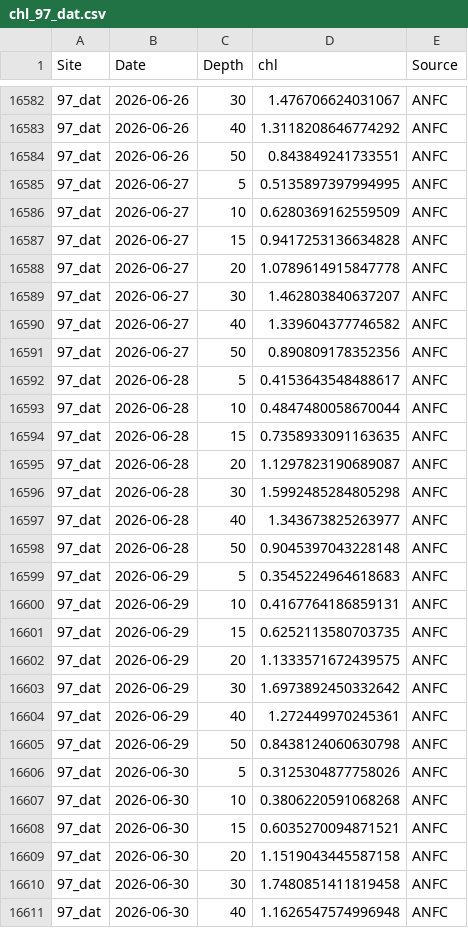
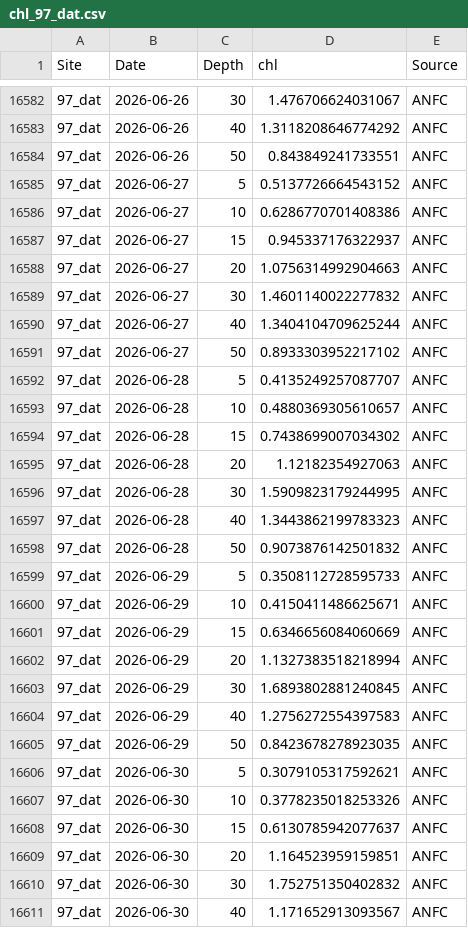
Before and after one commit to sharkbot952/temp_test5, a CSV file: data/cmem/chl/chl_97_dat.csv, drawn as a sheet; only a part is shown, gaps mark what is left out; the diff covers the shown part only.

```diff
--- a/data/cmem/chl/chl_97_dat.csv
+++ b/data/cmem/chl/chl_97_dat.csv
@@ -16584,28 +16584,28 @@
 97_dat,2026-06-26,50,0.843849241733551,ANFC
-97_dat,2026-06-27,5,0.5135897397994995,ANFC
-97_dat,2026-06-27,10,0.6280369162559509,ANFC
-97_dat,2026-06-27,15,0.9417253136634828,ANFC
-97_dat,2026-06-27,20,1.0789614915847778,ANFC
-97_dat,2026-06-27,30,1.462803840637207,ANFC
-97_dat,2026-06-27,40,1.339604377746582,ANFC
-97_dat,2026-06-27,50,0.890809178352356,ANFC
-97_dat,2026-06-28,5,0.4153643548488617,ANFC
-97_dat,2026-06-28,10,0.4847480058670044,ANFC
-97_dat,2026-06-28,15,0.7358933091163635,ANFC
-97_dat,2026-06-28,20,1.1297823190689087,ANFC
-97_dat,2026-06-28,30,1.5992485284805298,ANFC
-97_dat,2026-06-28,40,1.343673825263977,ANFC
-97_dat,2026-06-28,50,0.9045397043228148,ANFC
-97_dat,2026-06-29,5,0.3545224964618683,ANFC
-97_dat,2026-06-29,10,0.4167764186859131,ANFC
-97_dat,2026-06-29,15,0.6252113580703735,ANFC
-97_dat,2026-06-29,20,1.1333571672439575,ANFC
-97_dat,2026-06-29,30,1.6973892450332642,ANFC
-97_dat,2026-06-29,40,1.272449970245361,ANFC
-97_dat,2026-06-29,50,0.8438124060630798,ANFC
-97_dat,2026-06-30,5,0.3125304877758026,ANFC
-97_dat,2026-06-30,10,0.3806220591068268,ANFC
-97_dat,2026-06-30,15,0.6035270094871521,ANFC
-97_dat,2026-06-30,20,1.1519043445587158,ANFC
-97_dat,2026-06-30,30,1.7480851411819458,ANFC
-97_dat,2026-06-30,40,1.1626547574996948,ANFC
+97_dat,2026-06-27,5,0.5137726664543152,ANFC
+97_dat,2026-06-27,10,0.6286770701408386,ANFC
+97_dat,2026-06-27,15,0.945337176322937,ANFC
+97_dat,2026-06-27,20,1.0756314992904663,ANFC
+97_dat,2026-06-27,30,1.4601140022277832,ANFC
+97_dat,2026-06-27,40,1.3404104709625244,ANFC
+97_dat,2026-06-27,50,0.8933303952217102,ANFC
+97_dat,2026-06-28,5,0.4135249257087707,ANFC
+97_dat,2026-06-28,10,0.4880369305610657,ANFC
+97_dat,2026-06-28,15,0.7438699007034302,ANFC
+97_dat,2026-06-28,20,1.12182354927063,ANFC
+97_dat,2026-06-28,30,1.5909823179244995,ANFC
+97_dat,2026-06-28,40,1.3443862199783323,ANFC
+97_dat,2026-06-28,50,0.9073876142501832,ANFC
+97_dat,2026-06-29,5,0.3508112728595733,ANFC
+97_dat,2026-06-29,10,0.4150411486625671,ANFC
+97_dat,2026-06-29,15,0.6346656084060669,ANFC
+97_dat,2026-06-29,20,1.1327383518218994,ANFC
+97_dat,2026-06-29,30,1.6893802881240845,ANFC
+97_dat,2026-06-29,40,1.2756272554397583,ANFC
+97_dat,2026-06-29,50,0.8423678278923035,ANFC
+97_dat,2026-06-30,5,0.3079105317592621,ANFC
+97_dat,2026-06-30,10,0.3778235018253326,ANFC
+97_dat,2026-06-30,15,0.6130785942077637,ANFC
+97_dat,2026-06-30,20,1.164523959159851,ANFC
+97_dat,2026-06-30,30,1.752751350402832,ANFC
+97_dat,2026-06-30,40,1.171652913093567,ANFC
```
Also changed, not shown: 7 added rows and 36 edited cells elsewhere in this file, data/cmem/chl/chl_98_osh.csv, data/cmem/chl/chl_99_sik.csv, 9 other files.
